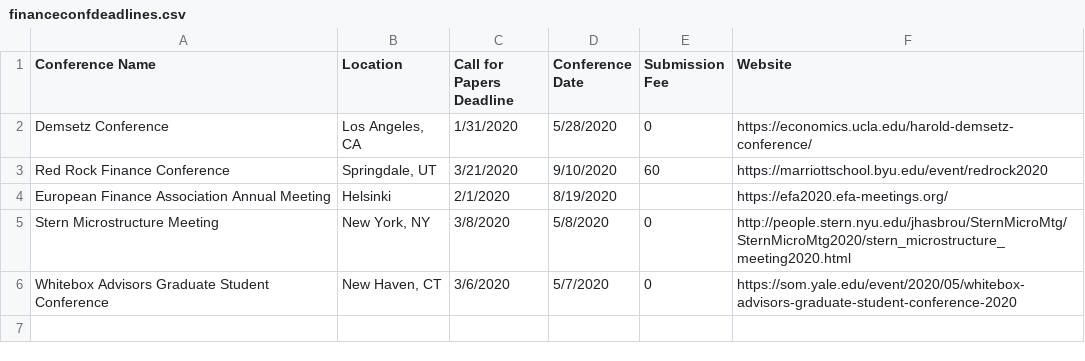
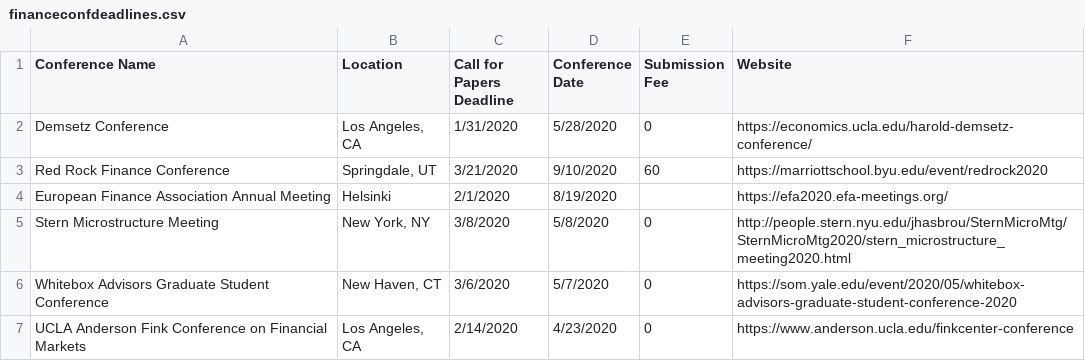
Before and after one commit to tbeason/financeconferences, a CSV file: data/financeconfdeadlines.csv, drawn as a sheet; the diff names each change by its address in the sheet, - before the commit and + after, or states it on an @@ line.

Commit message:
fink

```diff
--- a/data/financeconfdeadlines.csv
+++ b/data/financeconfdeadlines.csv
+row 7: UCLA Anderson Fink Conference on Financial Markets | Los Angeles, CA | 2/14/2020 | 4/23/2020 | 0 | https://www.anderson.ucla.edu/finkcenter-conference
```
